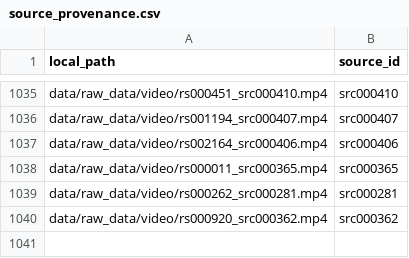
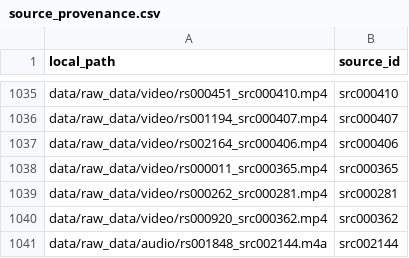
Before and after one commit to jagadish88/kalimba-kitab, a CSV file: data/raw_data/source_provenance.csv, drawn as a sheet; only a part is shown, gaps mark what is left out; the diff names each change by its address in the sheet, - before the commit and + after, or states it on an @@ line.

```diff
--- a/data/raw_data/source_provenance.csv
+++ b/data/raw_data/source_provenance.csv
+row 1041: data/raw_data/audio/rs001848_src002144.m4a | src002144
```
Also changed, not shown: data/raw_data/video/video_catalog.csv, sources/sources.csv, 42 other files.
